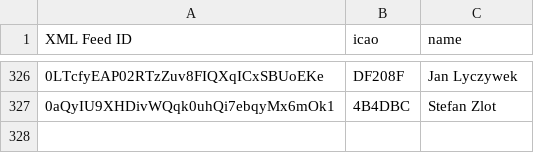
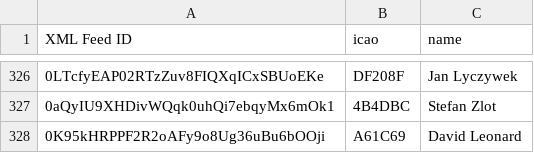
Before and after one commit to DavisChappins/SpotToOGN, a CSV file: Spotuser.csv, drawn as a sheet; only a part is shown, gaps mark what is left out; the diff names each change by its address in the sheet, - before the commit and + after, or states it on an @@ line.

Commit message:
Update Spotuser.csv

```diff
--- a/Spotuser.csv
+++ b/Spotuser.csv
+row 328: 0K95kHRPPF2R2oAFy9o8Ug36uBu6bOOji | A61C69 | David Leonard
```
